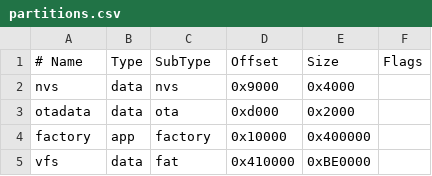
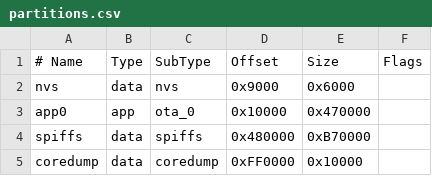
Before and after one commit to 8bitmcu/mpy_vt, a CSV file: boards/LILYGO_T_DECK/partitions.csv, drawn as a sheet; removed rows and columns are numbered as before the commit, all else as after; the diff names each change by its address in the sheet, - before the commit and + after, or states it on an @@ line.

Commit message:
test partitions

```diff
--- a/boards/LILYGO_T_DECK/partitions.csv
+++ b/boards/LILYGO_T_DECK/partitions.csv
-E2 (Size): 0x4000
+E2 (Size): 0x6000
-row 3: otadata | data | ota | 0xd000 | 0x2000
-A3 (# Name): factory
+A3 (# Name): app0
-C3 (SubType): factory
+C3 (SubType): ota_0
-E3 (Size): 0x400000
+E3 (Size): 0x470000
-row 5: vfs | data | fat | 0x410000 | 0xBE0000
+row 4: spiffs | data | spiffs | 0x480000 | 0xB70000
+row 5: coredump | data | coredump | 0xFF0000 | 0x10000
```
